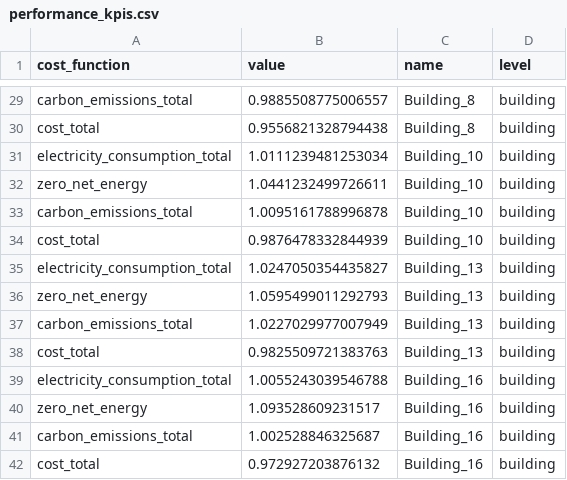
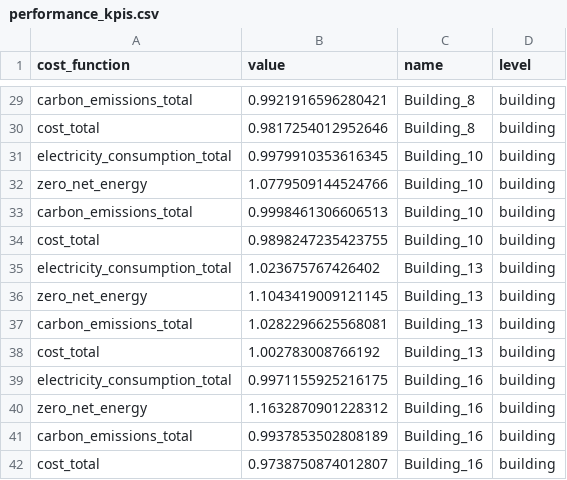
Before and after one commit to yijint/CityLearn_thesis, a CSV file: results/results_mpc_2022_centralized/8_buildings/performance_kpis.csv, drawn as a sheet; only a part is shown, gaps mark what is left out; the diff covers the shown part only; the diff names each change by its address in the sheet, - before the commit and + after, or states it on an @@ line.

```diff
--- a/results/results_mpc_2022_centralized/8_buildings/performance_kpis.csv
+++ b/results/results_mpc_2022_centralized/8_buildings/performance_kpis.csv
-B29 (value): 0.9885508775006557
+B29 (value): 0.9921916596280421
-B30 (value): 0.9556821328794438
+B30 (value): 0.9817254012952646
-B31 (value): 1.0111239481253034
+B31 (value): 0.9979910353616345
-B32 (value): 1.0441232499726611
+B32 (value): 1.0779509144524766
-B33 (value): 1.0095161788996878
+B33 (value): 0.9998461306606513
-B34 (value): 0.9876478332844939
+B34 (value): 0.9898247235423755
-B35 (value): 1.0247050354435827
+B35 (value): 1.023675767426402
-B36 (value): 1.0595499011292793
+B36 (value): 1.1043419009121145
-B37 (value): 1.0227029977007949
+B37 (value): 1.0282296625568081
-B38 (value): 0.9825509721383763
+B38 (value): 1.002783008766192
-B39 (value): 1.0055243039546788
+B39 (value): 0.9971155925216175
-B40 (value): 1.093528609231517
+B40 (value): 1.1632870901228312
-B41 (value): 1.002528846325687
+B41 (value): 0.9937853502808189
-B42 (value): 0.972927203876132
+B42 (value): 0.9738750874012807
```
Also changed, not shown: 27 edited cells elsewhere in this file, results/results_mpc_2022_centralized/2_buildings/performance_kpis.csv, results/results_mpc_2022_centralized/4_buildings/performance_kpis.csv, 30 other files.
